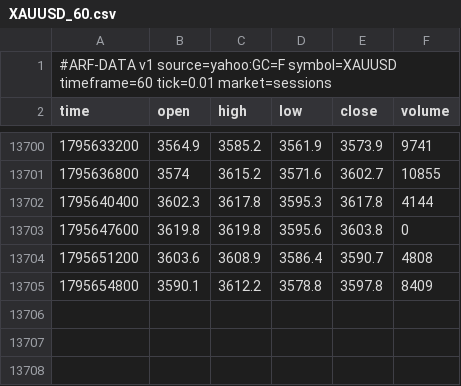
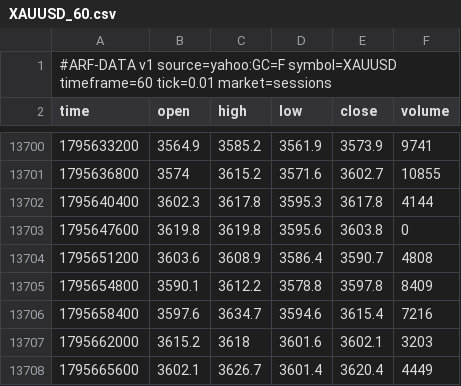
Before and after one commit to Dezmortual/Claude-, a CSV file: arf-os-studio/platform/data/XAUUSD_60.csv, drawn as a sheet; only a part is shown, gaps mark what is left out; the diff names each change by its address in the sheet, - before the commit and + after, or states it on an @@ line.

```diff
--- a/arf-os-studio/platform/data/XAUUSD_60.csv
+++ b/arf-os-studio/platform/data/XAUUSD_60.csv
+row 13706: 1795658400 | 3597.6 | 3634.7 | 3594.6 | 3615.4 | 7216
+row 13707: 1795662000 | 3615.2 | 3618 | 3601.6 | 3602.1 | 3203
+row 13708: 1795665600 | 3602.1 | 3626.7 | 3601.4 | 3620.4 | 4449
```
Also changed, not shown: arf-os-studio/platform/data/NAS100_60.csv, arf-os-studio/platform/data/PAXGUSDT_60.csv, 52 other files.
